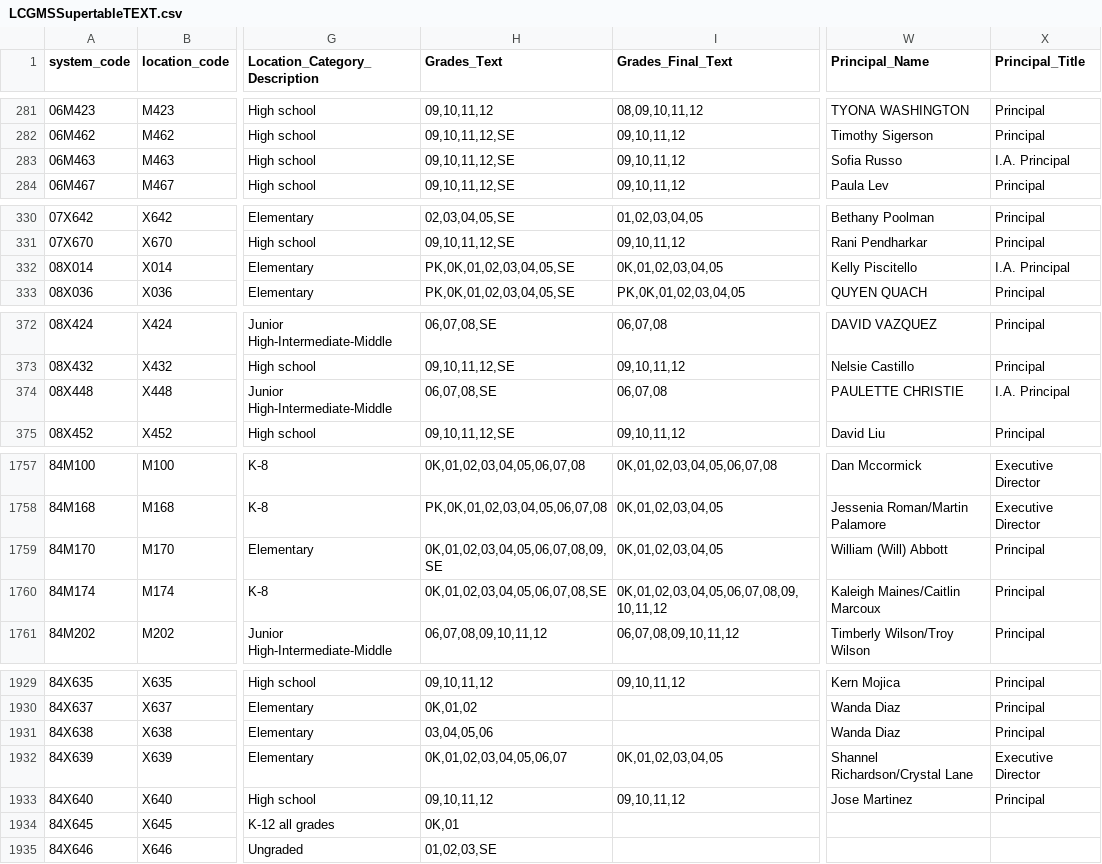
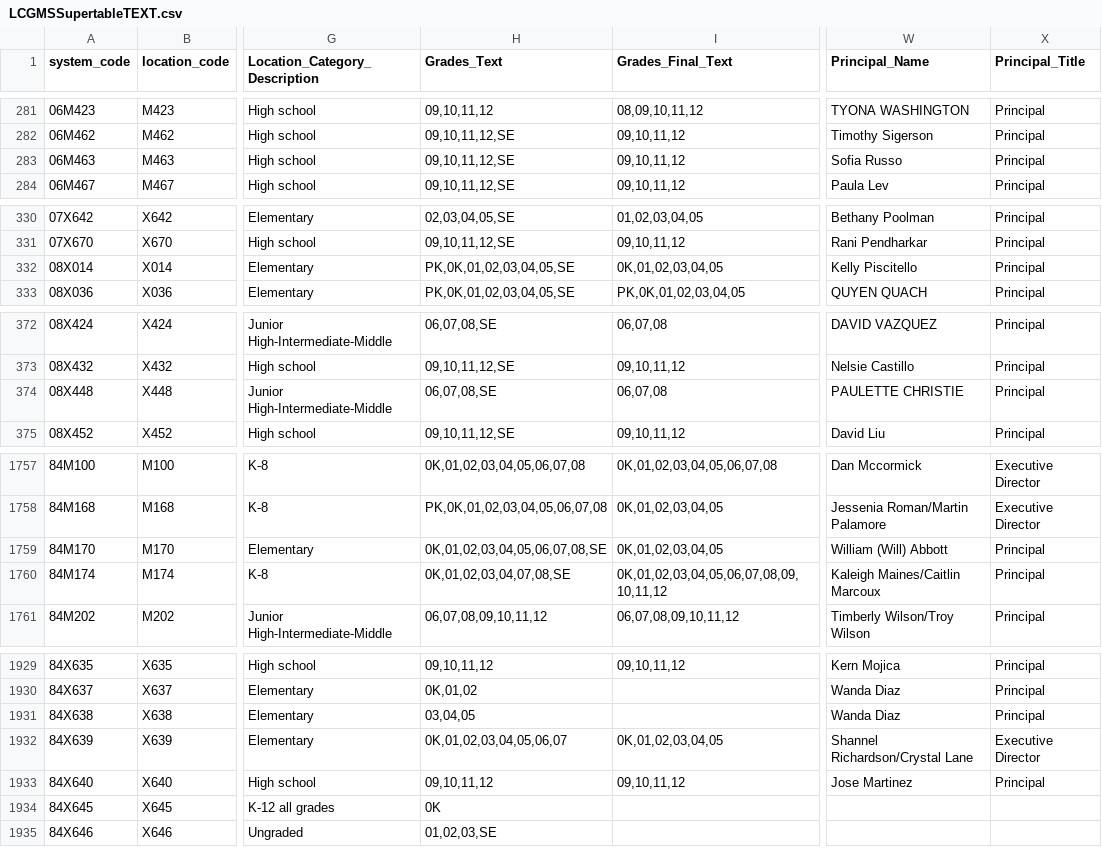
Before and after one commit to dsimoes-doe/LCGMS, a CSV file: LCGMSSupertableTEXT.csv, drawn as a sheet; only a part is shown, gaps mark what is left out; the diff covers the shown part only; the diff names each change by its address in the sheet, - before the commit and + after, or states it on an @@ line.

Commit message:
Update LCGMSSupertableTEXT.csv

```diff
--- a/LCGMSSupertableTEXT.csv
+++ b/LCGMSSupertableTEXT.csv
-X283 (Principal_Title): I.A. Principal
+X283 (Principal_Title): Principal
-X332 (Principal_Title): I.A. Principal
+X332 (Principal_Title): Principal
-X374 (Principal_Title): I.A. Principal
+X374 (Principal_Title): Principal
-H1759 (Grades_Text): 0K,01,02,03,04,05,06,07,08,09,SE
+H1759 (Grades_Text): 0K,01,02,03,04,05,06,07,08,SE
-H1760 (Grades_Text): 0K,01,02,03,04,05,06,07,08,SE
+H1760 (Grades_Text): 0K,01,02,03,04,07,08,SE
-H1931 (Grades_Text): 03,04,05,06
+H1931 (Grades_Text): 03,04,05
-H1934 (Grades_Text): 0K,01
+H1934 (Grades_Text): 0K
```
Also changed, not shown: 14 edited cells elsewhere in this file.
